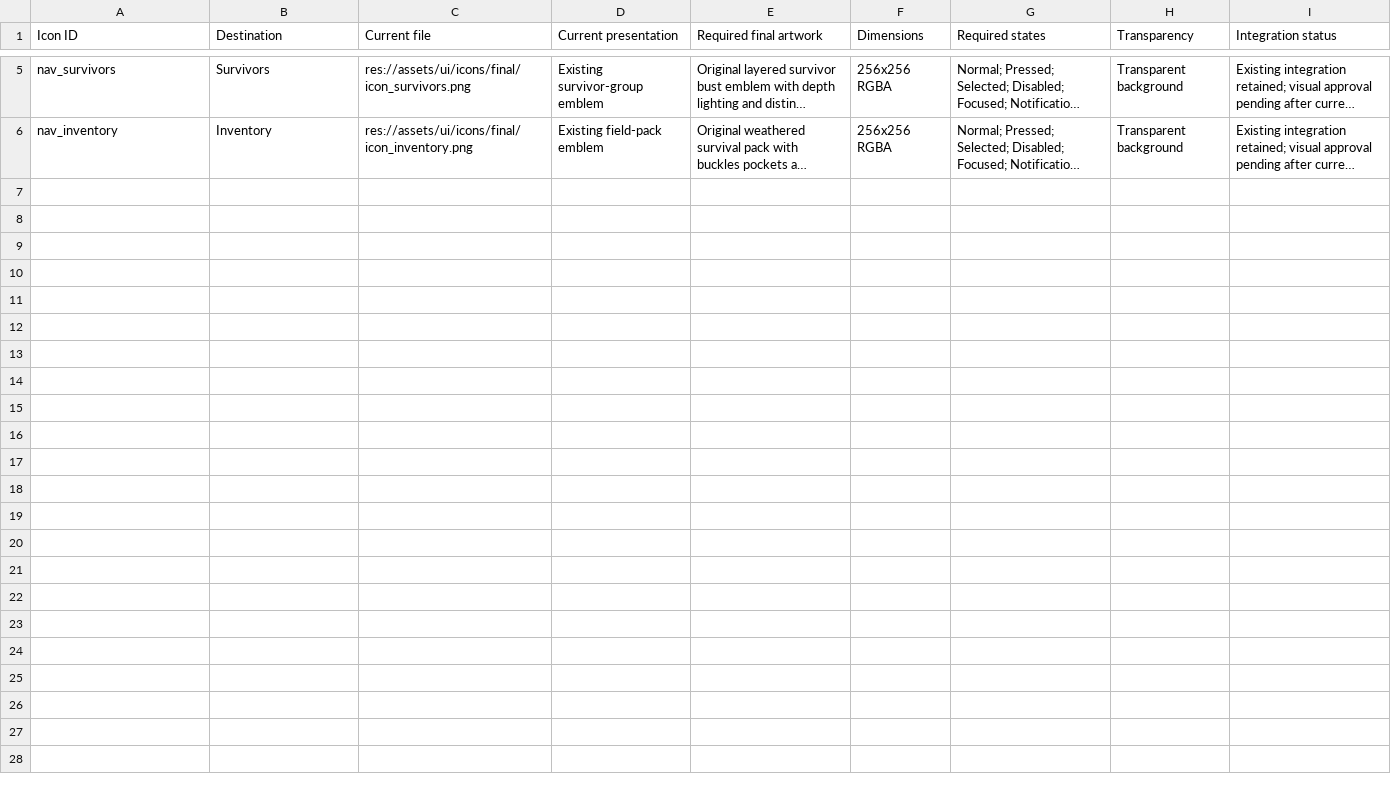
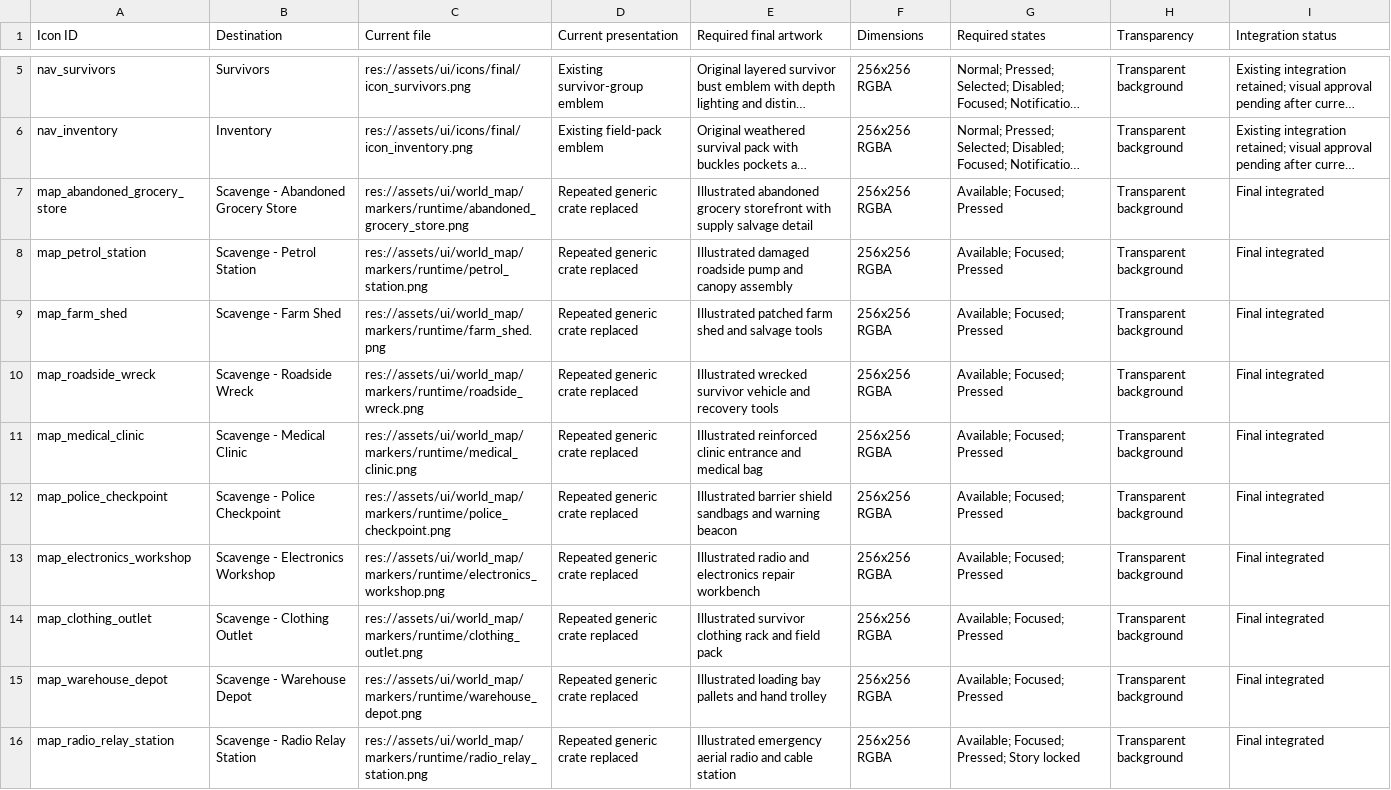
Before and after one commit to Robbed91/DEAD-HAVEN-MERGE-SURVIVE, a CSV file: docs/NAVIGATION_ICON_MANIFEST.csv, drawn as a sheet; only a part is shown, gaps mark what is left out; long unchanged cells end in …; the diff names each change by its address in the sheet, - before the commit and + after, or states it on an @@ line.

```diff
--- a/docs/NAVIGATION_ICON_MANIFEST.csv
+++ b/docs/NAVIGATION_ICON_MANIFEST.csv
+row 7: map_abandoned_grocery_store | Scavenge - Abandoned Grocery Store | res://assets/ui/world_map/markers/runtime/abandoned_grocery_store.png | Repeated generic crate replaced | Illustrated abandoned grocery storefront with supply salvage detail | 256x256 RGBA | Available; Focused; Pressed | Transparent background | Final integrated
+row 8: map_petrol_station | Scavenge - Petrol Station | res://assets/ui/world_map/markers/runtime/petrol_station.png | Repeated generic crate replaced | Illustrated damaged roadside pump and canopy assembly | 256x256 RGBA | Available; Focused; Pressed | Transparent background | Final integrated
+row 9: map_farm_shed | Scavenge - Farm Shed | res://assets/ui/world_map/markers/runtime/farm_shed.png | Repeated generic crate replaced | Illustrated patched farm shed and salvage tools | 256x256 RGBA | Available; Focused; Pressed | Transparent background | Final integrated
+row 10: map_roadside_wreck | Scavenge - Roadside Wreck | res://assets/ui/world_map/markers/runtime/roadside_wreck.png | Repeated generic crate replaced | Illustrated wrecked survivor vehicle and recovery tools | 256x256 RGBA | Available; Focused; Pressed | Transparent background | Final integrated
+row 11: map_medical_clinic | Scavenge - Medical Clinic | res://assets/ui/world_map/markers/runtime/medical_clinic.png | Repeated generic crate replaced | Illustrated reinforced clinic entrance and medical bag | 256x256 RGBA | Available; Focused; Pressed | Transparent background | Final integrated
+row 12: map_police_checkpoint | Scavenge - Police Checkpoint | res://assets/ui/world_map/markers/runtime/police_checkpoint.png | Repeated generic crate replaced | Illustrated barrier shield sandbags and warning beacon | 256x256 RGBA | Available; Focused; Pressed | Transparent background | Final integrated
+row 13: map_electronics_workshop | Scavenge - Electronics Workshop | res://assets/ui/world_map/markers/runtime/electronics_workshop.png | Repeated generic crate replaced | Illustrated radio and electronics repair workbench | 256x256 RGBA | Available; Focused; Pressed | Transparent background | Final integrated
+row 14: map_clothing_outlet | Scavenge - Clothing Outlet | res://assets/ui/world_map/markers/runtime/clothing_outlet.png | Repeated generic crate replaced | Illustrated survivor clothing rack and field pack | 256x256 RGBA | Available; Focused; Pressed | Transparent background | Final integrated
+row 15: map_warehouse_depot | Scavenge - Warehouse Depot | res://assets/ui/world_map/markers/runtime/warehouse_depot.png | Repeated generic crate replaced | Illustrated loading bay pallets and hand trolley | 256x256 RGBA | Available; Focused; Pressed | Transparent background | Final integrated
+row 16: map_radio_relay_station | Scavenge - Radio Relay Station | res://assets/ui/world_map/markers/runtime/radio_relay_station.png | Repeated generic crate replaced | Illustrated emergency aerial radio and cable station | 256x256 RGBA | Available; Focused; Pressed; Story locked | Transparent background | Final integrated
```
Also changed, not shown: 56 other files.
